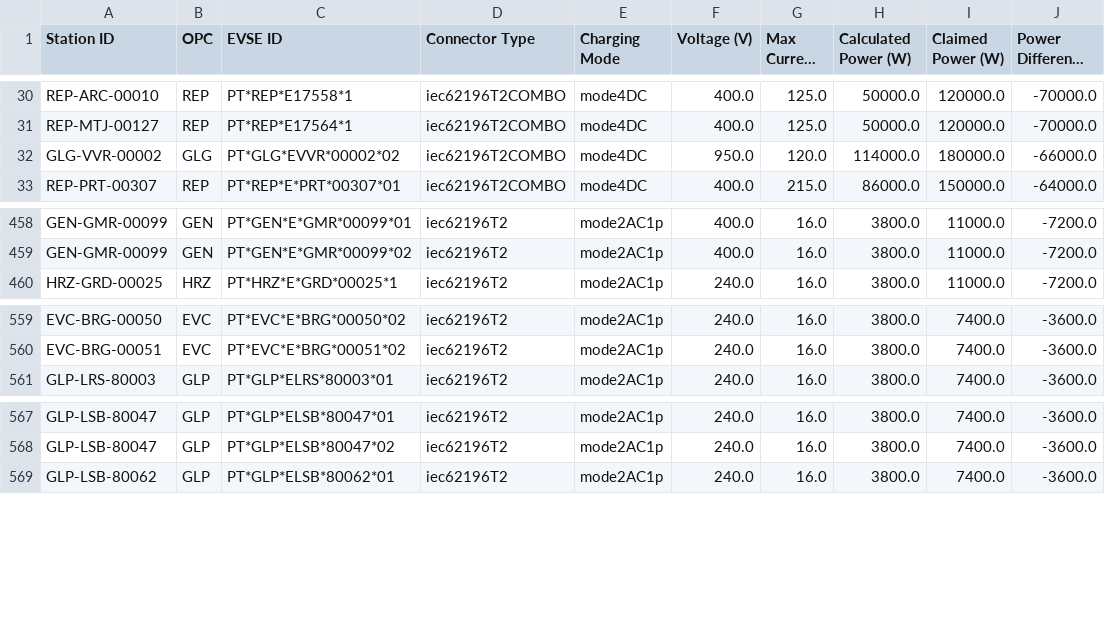
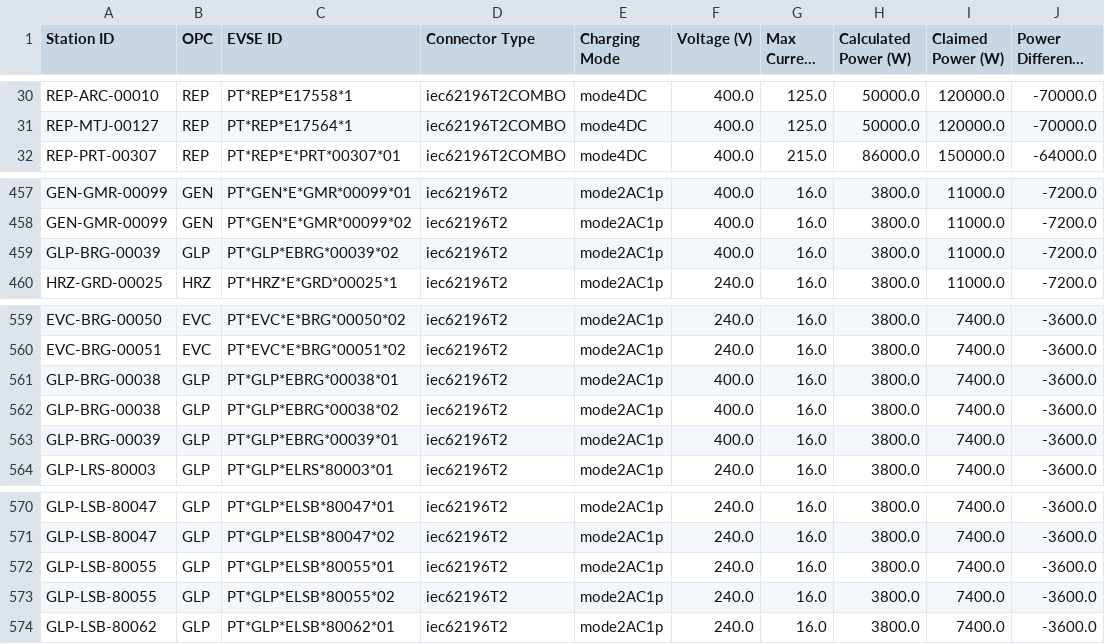
Before and after one commit to avataranedotas/get_NAP_mobie, a CSV file: power_table.csv, drawn as a sheet; only a part is shown, gaps mark what is left out; long unchanged cells end in …; removed rows and columns are numbered as before the commit, all else as after; the diff names each change by its address in the sheet, - before the commit and + after, or states it on an @@ line.

```diff
--- a/power_table.csv
+++ b/power_table.csv
-row 32: GLG-VVR-00002 | GLG | PT*GLG*EVVR*00002*02 | iec62196T2COMBO | mode4DC | 950.0 | 120.0 | 114000.0 | 180000.0 | -66000.0
+row 459: GLP-BRG-00039 | GLP | PT*GLP*EBRG*00039*02 | iec62196T2 | mode2AC1p | 400.0 | 16.0 | 3800.0 | 11000.0 | -7200.0
+row 561: GLP-BRG-00038 | GLP | PT*GLP*EBRG*00038*01 | iec62196T2 | mode2AC1p | 400.0 | 16.0 | 3800.0 | 7400.0 | -3600.0
+row 562: GLP-BRG-00038 | GLP | PT*GLP*EBRG*00038*02 | iec62196T2 | mode2AC1p | 400.0 | 16.0 | 3800.0 | 7400.0 | -3600.0
+row 563: GLP-BRG-00039 | GLP | PT*GLP*EBRG*00039*01 | iec62196T2 | mode2AC1p | 400.0 | 16.0 | 3800.0 | 7400.0 | -3600.0
+row 572: GLP-LSB-80055 | GLP | PT*GLP*ELSB*80055*01 | iec62196T2 | mode2AC1p | 240.0 | 16.0 | 3800.0 | 7400.0 | -3600.0
+row 573: GLP-LSB-80055 | GLP | PT*GLP*ELSB*80055*02 | iec62196T2 | mode2AC1p | 240.0 | 16.0 | 3800.0 | 7400.0 | -3600.0
```
Also changed, not shown: compare_GPS.tsv, opc_counts.csv, 16 other files.
